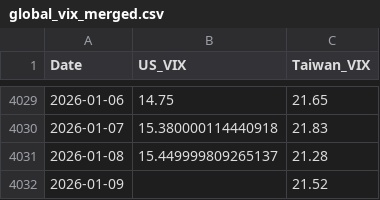
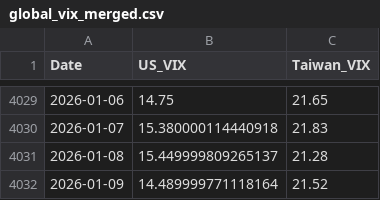
Before and after one commit to wenchiehlee-money/VIX, a CSV file: global_vix_merged.csv, drawn as a sheet; only a part is shown, gaps mark what is left out.

```diff
--- a/global_vix_merged.csv
+++ b/global_vix_merged.csv
@@ -4031,2 +4031,2 @@ Date,US_VIX,Taiwan_VIX
 2026-01-08,15.449999809265137,21.28
-2026-01-09,,21.52
+2026-01-09,14.489999771118164,21.52
```
Also changed, not shown: 3 other files.
